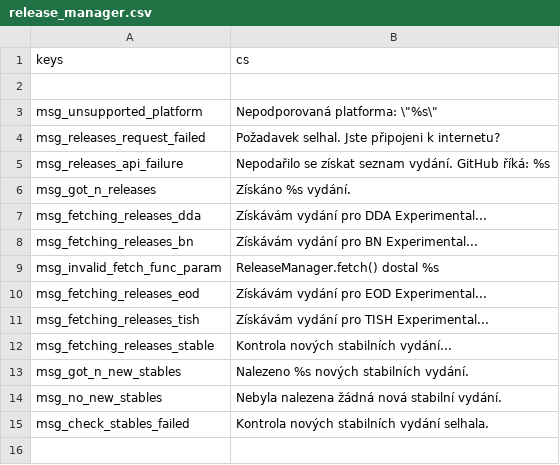
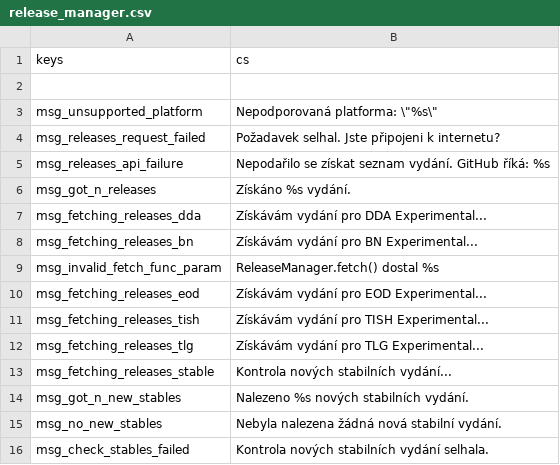
Before and after one commit to qrrk/Catapult, a CSV file: text/cs/release_manager.csv, drawn as a sheet; the diff names each change by its address in the sheet, - before the commit and + after, or states it on an @@ line.

```diff
--- a/text/cs/release_manager.csv
+++ b/text/cs/release_manager.csv
+row 12: msg_fetching_releases_tlg | Získávám vydání pro TLG Experimental...
```
Also changed, not shown: text/es/release_manager.csv, text/fr/release_manager.csv, 7 other files.
